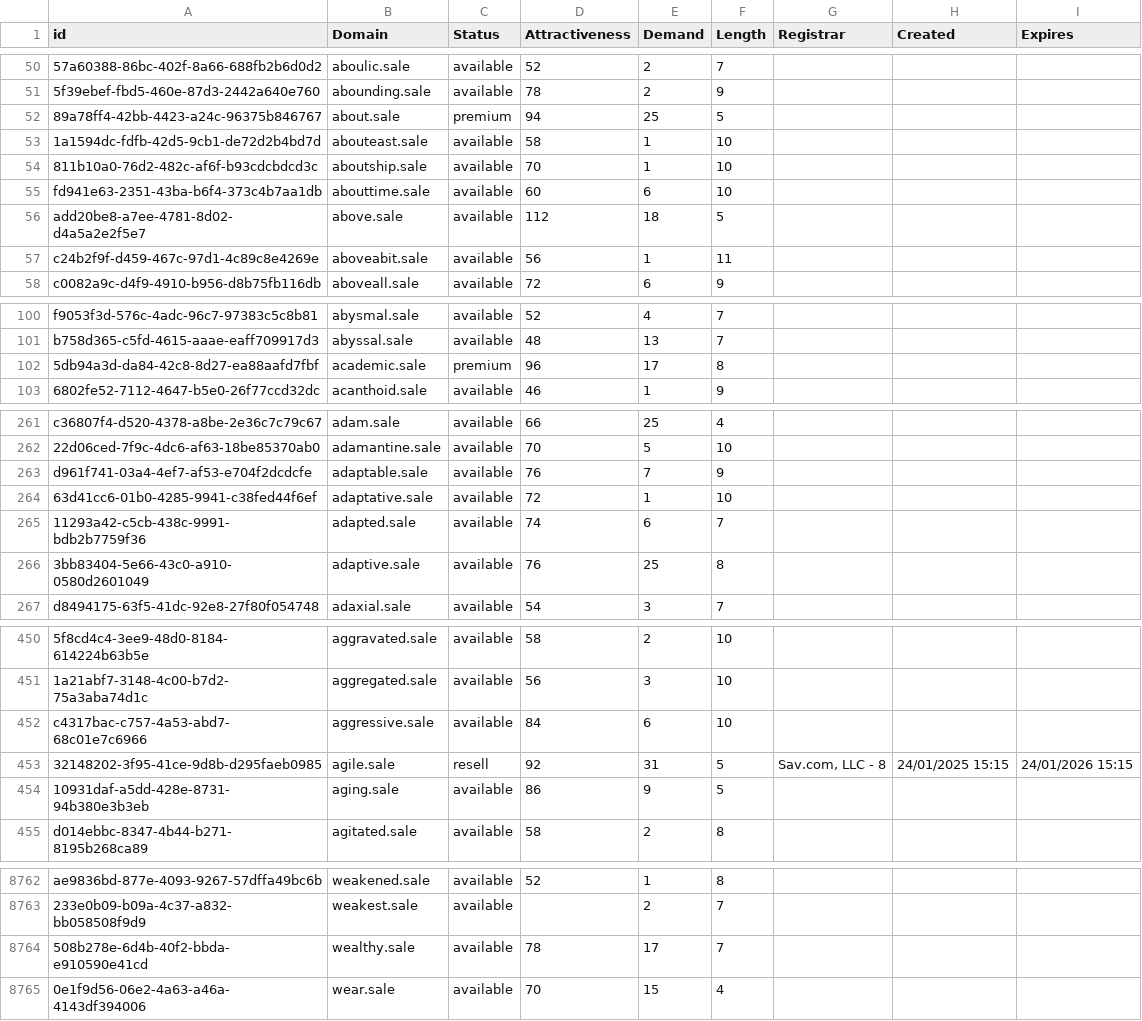
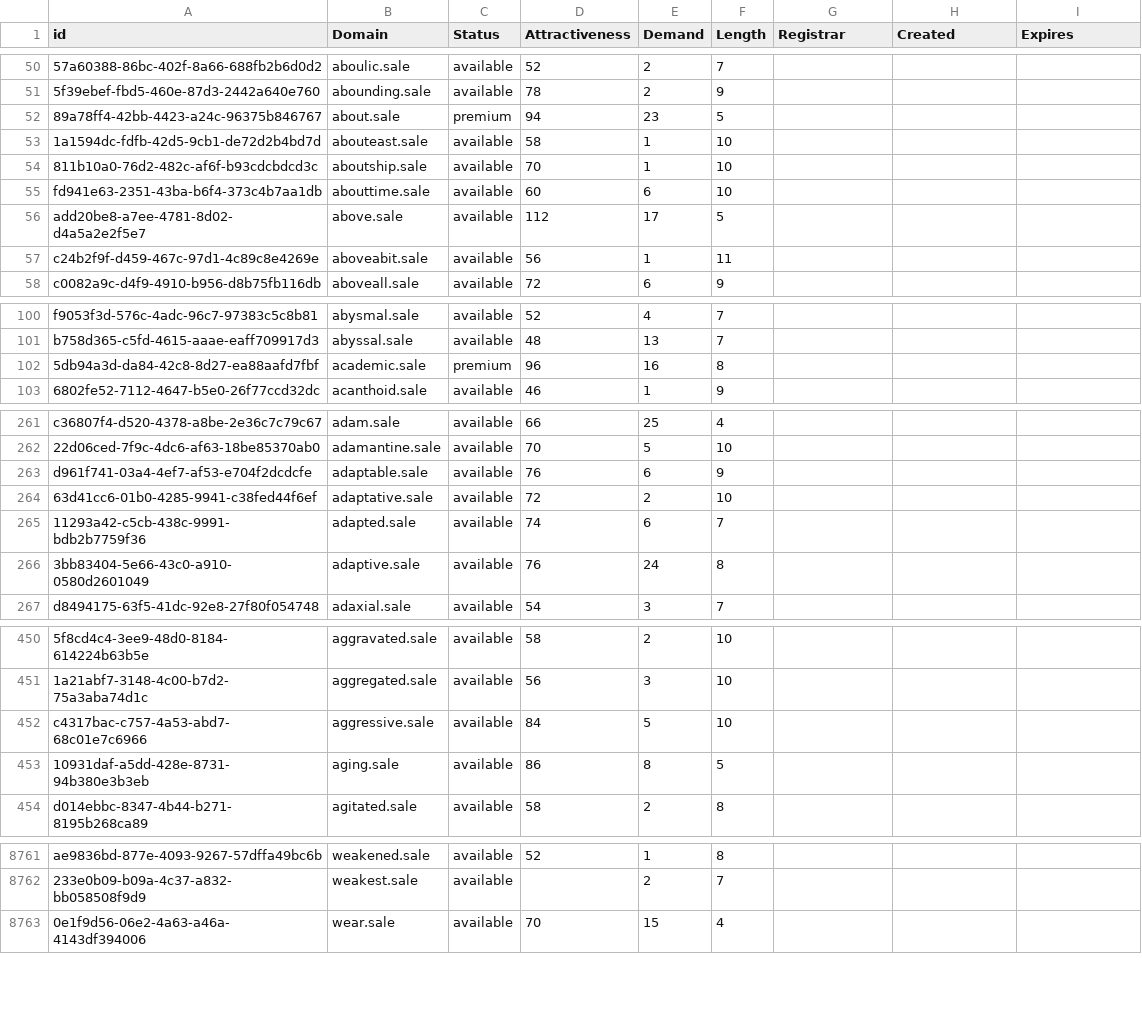
Before and after one commit to UniqueDomains/sale-oneword-domains, a CSV file: sale.csv, drawn as a sheet; only a part is shown, gaps mark what is left out; removed rows and columns are numbered as before the commit, all else as after; the diff covers the shown part only; the diff names each change by its address in the sheet, - before the commit and + after, or states it on an @@ line.

Commit message:
Domains update

```diff
--- a/sale.csv
+++ b/sale.csv
-E52 (Demand): 25
+E52 (Demand): 23
-E56 (Demand): 18
+E56 (Demand): 17
-E102 (Demand): 17
+E102 (Demand): 16
-E263 (Demand): 7
+E263 (Demand): 6
-E264 (Demand): 1
+E264 (Demand): 2
-E266 (Demand): 25
+E266 (Demand): 24
-E452 (Demand): 6
+E452 (Demand): 5
-row 453: 32148202-3f95-41ce-9d8b-d295faeb0985 | agile.sale | resell | 92 | 31 | 5 | Sav.com, LLC - 8 | 24/01/2025 15:15 | 24/01/2026 15:15
-E453 (Demand): 9
+E453 (Demand): 8
-row 8764: 508b278e-6d4b-40f2-bbda-e910590e41cd | wealthy.sale | available | 78 | 17 | 7
```
Also changed, not shown: 71 edited cells elsewhere in this file, 2 other files.
